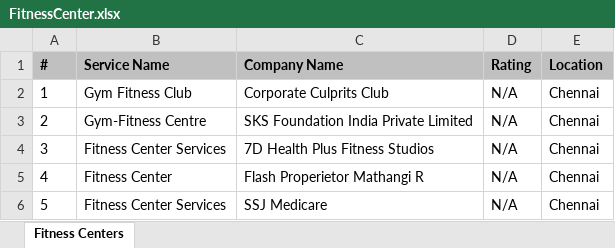
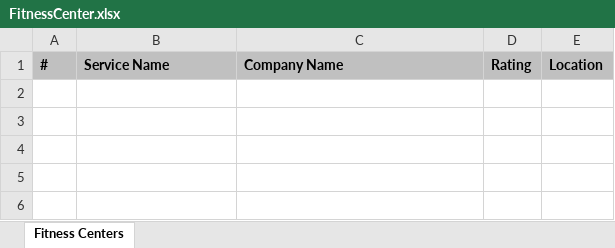
Before and after one commit to YashKadam2478508/Team5_FinalProject_QEA, an Excel workbook: test-output/FitnessCenter.xlsx, sheet Fitness Centers, drawn as a sheet; values as stored, in another font and other column widths than the file's, no borders; the diff names each change by its address in the sheet, - before the commit and + after, or states it on an @@ line.

```diff
--- a/test-output/FitnessCenter.xlsx (sheet Fitness Centers)
+++ b/test-output/FitnessCenter.xlsx (sheet Fitness Centers)
-row 2: 1 | Gym Fitness Club | Corporate Culprits Club | N/A | Chennai
-row 3: 2 | Gym-Fitness Centre | SKS Foundation India Private Limited | N/A | Chennai
-row 4: 3 | Fitness Center Services | 7D Health Plus Fitness Studios | N/A | Chennai
-row 5: 4 | Fitness Center | Flash Properietor Mathangi R | N/A | Chennai
-row 6: 5 | Fitness Center Services | SSJ Medicare | N/A | Chennai
```
Also changed, not shown: test-output/CarWashServices.xlsx, 19 other files.
